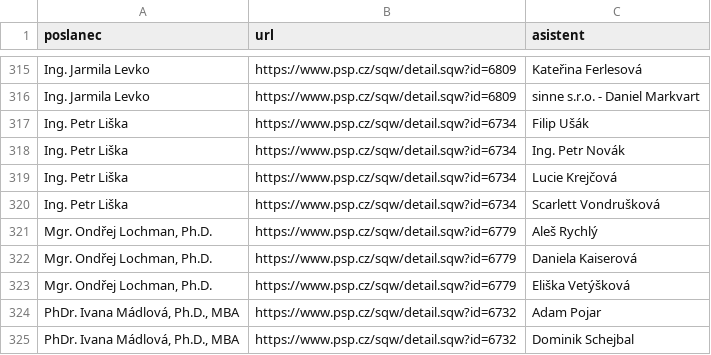
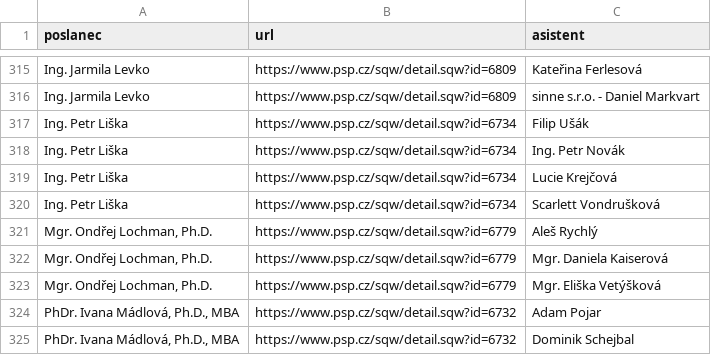
Before and after one commit to kokes/psp-asistenti, a CSV file: asistenti.csv, drawn as a sheet; only a part is shown, gaps mark what is left out.

```diff
--- a/asistenti.csv
+++ b/asistenti.csv
@@ -321,4 +321,4 @@ Ing. Petr Liška,https://www.psp.cz/sqw/detail.sqw?id=6734,Scarlett Vondruškov
 "Mgr. Ondřej Lochman, Ph.D.",https://www.psp.cz/sqw/detail.sqw?id=6779,Aleš Rychlý
-"Mgr. Ondřej Lochman, Ph.D.",https://www.psp.cz/sqw/detail.sqw?id=6779,Daniela Kaiserová
-"Mgr. Ondřej Lochman, Ph.D.",https://www.psp.cz/sqw/detail.sqw?id=6779,Eliška Vetýšková
+"Mgr. Ondřej Lochman, Ph.D.",https://www.psp.cz/sqw/detail.sqw?id=6779,Mgr. Daniela Kaiserová
+"Mgr. Ondřej Lochman, Ph.D.",https://www.psp.cz/sqw/detail.sqw?id=6779,Mgr. Eliška Vetýšková
 "PhDr. Ivana Mádlová, Ph.D., MBA",https://www.psp.cz/sqw/detail.sqw?id=6732,Adam Pojar
```
Also changed, not shown: 1 other file.
